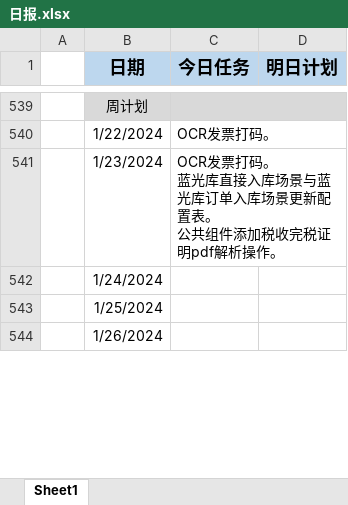
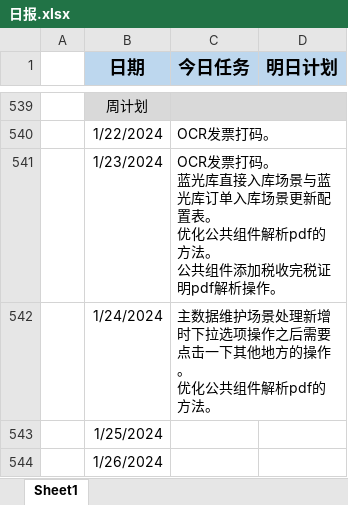
Before and after one commit to sy5683/PersonalTool, an Excel workbook: personal_tool/work_tool/工作报告填写器/file/日报.xlsx, sheet Sheet1, drawn as a sheet; only a part is shown, gaps mark what is left out; values as stored, in another font and other column widths than the file's, no borders; ↵ is a line break in a cell; the diff names each change by its address in the sheet, - before the commit and + after, or states it on an @@ line.

```diff
--- a/personal_tool/work_tool/工作报告填写器/file/日报.xlsx (sheet Sheet1)
+++ b/personal_tool/work_tool/工作报告填写器/file/日报.xlsx (sheet Sheet1)
-C541 (今日任务): …置表。 ↵ 公共组件…
+C541 (今日任务): …置表。 ↵ 优化公共组件解析pdf的方法。 ↵ 公共组件…
-C542 (今日任务): (empty)
+C542 (今日任务): 主数据维护场景处理新增时下拉选项操作之后需要点击一下其他地方的操作。 ↵ 优化公共组件解析pdf的方法。
```
Also changed, not shown: 1 other file.
